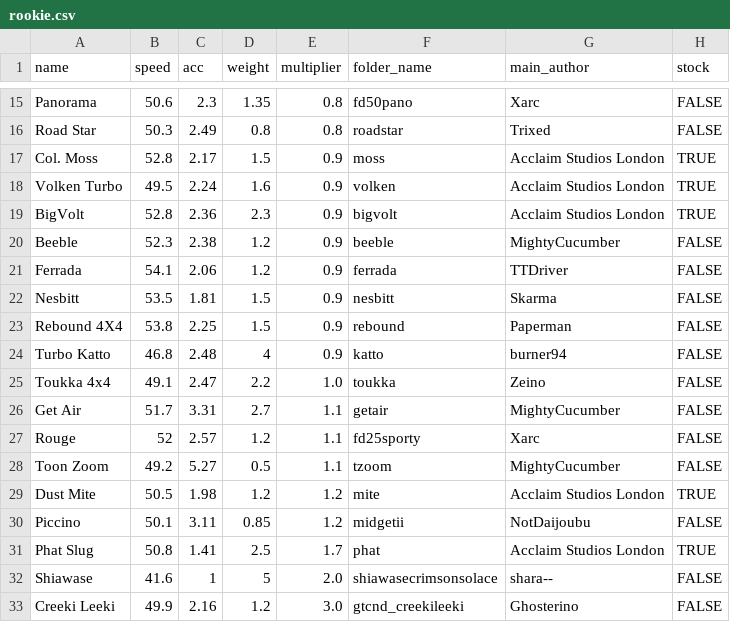
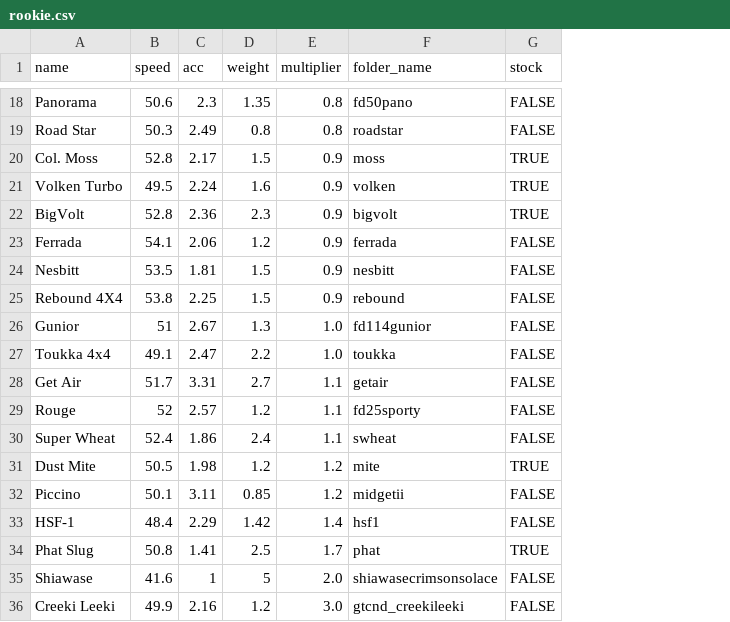
Before and after one commit to Re-Volt-America/RVA-Data, a CSV file: models/cars/rookie.csv, drawn as a sheet; only a part is shown, gaps mark what is left out; removed rows and columns are numbered as before the commit, all else as after; the diff covers the shown part only; the diff names each change by its address in the sheet, - before the commit and + after, or states it on an @@ line.

```diff
--- a/models/cars/rookie.csv
+++ b/models/cars/rookie.csv
-column G (main_author), rows 15-19: Xarc | Trixed | Acclaim Studios London | Acclaim Studios London | Acclaim Studios London; rows 21-23: TTDriver | Skarma | Paperman; rows 25-27: Zeino | MightyCucumber | Xarc; rows 29-33: Acclaim Studios London | NotDaijoubu | Acclaim Studios London | shara-- | Ghosterino
-row 20: Beeble | 52.3 | 2.38 | 1.2 | 0.9 | beeble | MightyCucumber | FALSE
-row 24: Turbo Katto | 46.8 | 2.48 | 4 | 0.9 | katto | burner94 | FALSE
+row 26: Gunior | 51 | 2.67 | 1.3 | 1.0 | fd114gunior | FALSE
-row 28: Toon Zoom | 49.2 | 5.27 | 0.5 | 1.1 | tzoom | MightyCucumber | FALSE
+row 30: Super Wheat | 52.4 | 1.86 | 2.4 | 1.1 | swheat | FALSE
+row 33: HSF-1 | 48.4 | 2.29 | 1.42 | 1.4 | hsf1 | FALSE
```
Also changed, not shown: 5 added rows and 2 removed rows elsewhere in this file.
